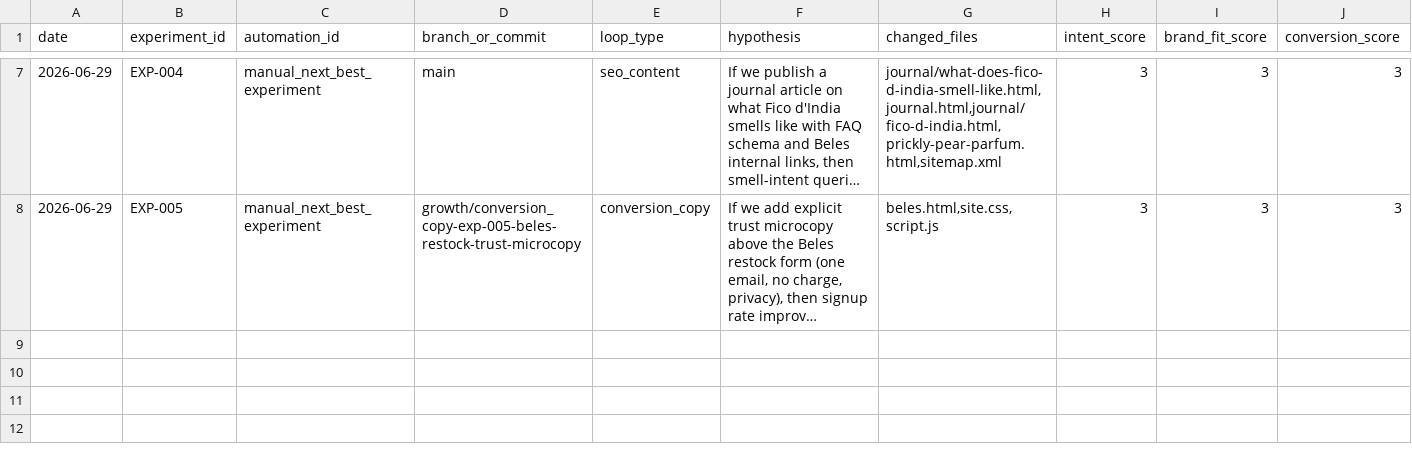
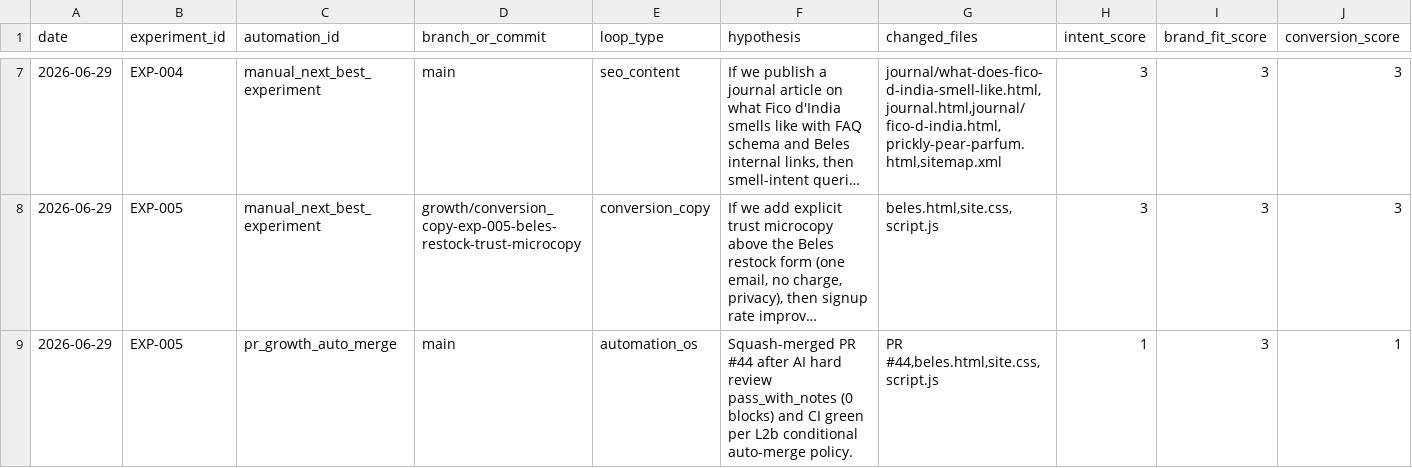
Before and after one commit to knnthhnsn/eillon, a TSV file: growth/results.tsv, drawn as a sheet; only a part is shown, gaps mark what is left out; long unchanged cells end in …; rows hold the shown columns only; the diff names each change by its address in the sheet, - before the commit and + after, or states it on an @@ line.

```diff
--- a/growth/results.tsv
+++ b/growth/results.tsv
+row 9: 2026-06-29 | EXP-005 | pr_growth_auto_merge | main | automation_os | Squash-merged PR #44 after AI hard review pass_with_notes (0 blocks) and CI green per L2b conditional auto-merge policy. | PR #44,beles.html,site.css,script.js | 1 | 3 | 1
```
Also changed, not shown: 2 other files.
